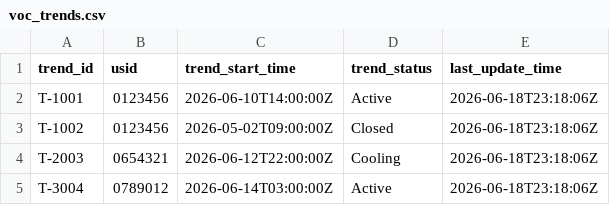
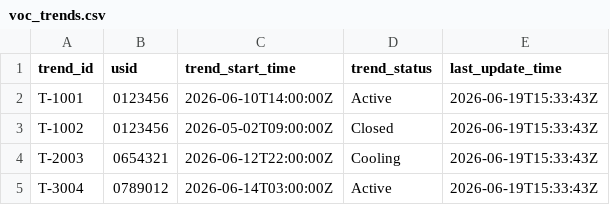
Before and after one commit to Archer-W/RCALibrary, a CSV file: data/samples/ana.rca.netcare-voc-trend/voc_trends.csv, drawn as a sheet.

```diff
--- a/data/samples/ana.rca.netcare-voc-trend/voc_trends.csv
+++ b/data/samples/ana.rca.netcare-voc-trend/voc_trends.csv
@@ -1,5 +1,5 @@
 trend_id,usid,trend_start_time,trend_status,last_update_time
-T-1001,0123456,2026-06-10T14:00:00Z,Active,2026-06-18T23:18:06Z
-T-1002,0123456,2026-05-02T09:00:00Z,Closed,2026-06-18T23:18:06Z
-T-2003,0654321,2026-06-12T22:00:00Z,Cooling,2026-06-18T23:18:06Z
-T-3004,0789012,2026-06-14T03:00:00Z,Active,2026-06-18T23:18:06Z
+T-1001,0123456,2026-06-10T14:00:00Z,Active,2026-06-19T15:33:43Z
+T-1002,0123456,2026-05-02T09:00:00Z,Closed,2026-06-19T15:33:43Z
+T-2003,0654321,2026-06-12T22:00:00Z,Cooling,2026-06-19T15:33:43Z
+T-3004,0789012,2026-06-14T03:00:00Z,Active,2026-06-19T15:33:43Z
```
Also changed, not shown: data/samples/ana.rca.netcare-voc-trend/voc_call_volume.csv, data/samples/ana.rca.netcare-voc-trend/voc_tickets.csv, 24 other files.
